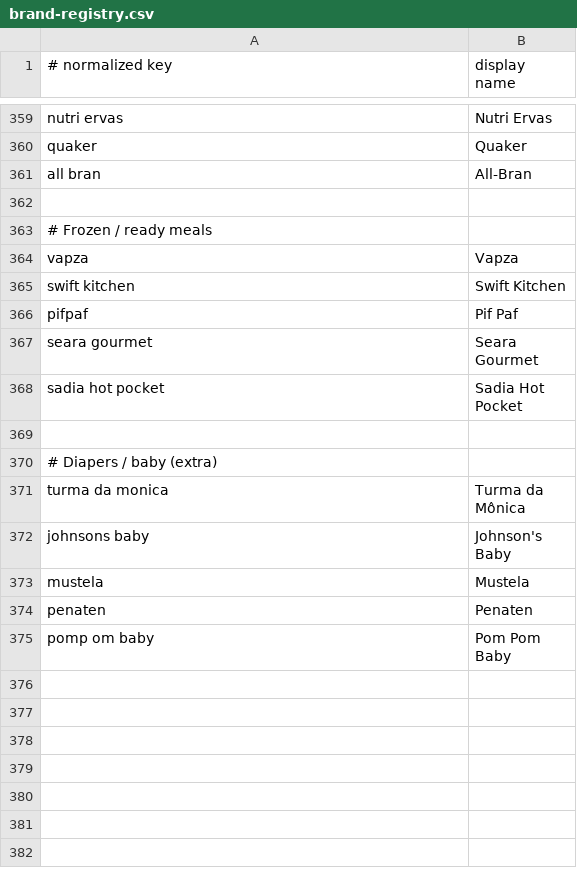
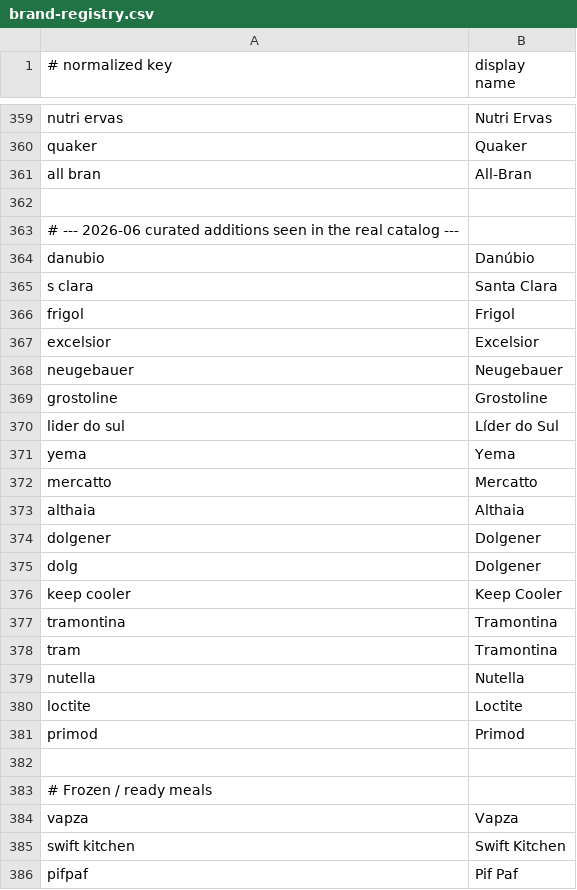
Before and after one commit to XandiVieira/economiz.AI, a CSV file: src/main/resources/seed/brand-registry.csv, drawn as a sheet; only a part is shown, gaps mark what is left out; the shorter side is filled out with more unchanged rows; the diff names each change by its address in the sheet, - before the commit and + after, or states it on an @@ line.

Commit message:
data(dict,brands): catalog-driven expansion (round 2)
Dictionary: abbreviations/terms from the real catalog still uncovered (esp/esponja,
l roup, beb l, bebida, chia, creme avela/nutella, qjo, durepoxi). Brands: add
Brazilian brands seen in the catalog but missing from the registry (Danúbio,
Santa Clara, Frigol, Excelsior, Neugebauer, Grostoline, Líder do Sul, Yema,
Mercatto, Althaia, Dolgener, Keep Cooler, Tramontina, Nutella, Loctite, Primod).

```diff
--- a/src/main/resources/seed/brand-registry.csv
+++ b/src/main/resources/seed/brand-registry.csv
+row 363: # --- 2026-06 curated additions seen in the real catalog ---
+row 364: danubio | Danúbio
+row 365: s clara | Santa Clara
+row 366: frigol | Frigol
+row 367: excelsior | Excelsior
+row 368: neugebauer | Neugebauer
+row 369: grostoline | Grostoline
+row 370: lider do sul | Líder do Sul
+row 371: yema | Yema
+row 372: mercatto | Mercatto
+row 373: althaia | Althaia
+row 374: dolgener | Dolgener
+row 375: dolg | Dolgener
+row 376: keep cooler | Keep Cooler
+row 377: tramontina | Tramontina
+row 378: tram | Tramontina
+row 379: nutella | Nutella
+row 380: loctite | Loctite
+row 381: primod | Primod
+row 382: (empty)
```
Also changed, not shown: src/main/resources/seed/product-dictionary.csv.
